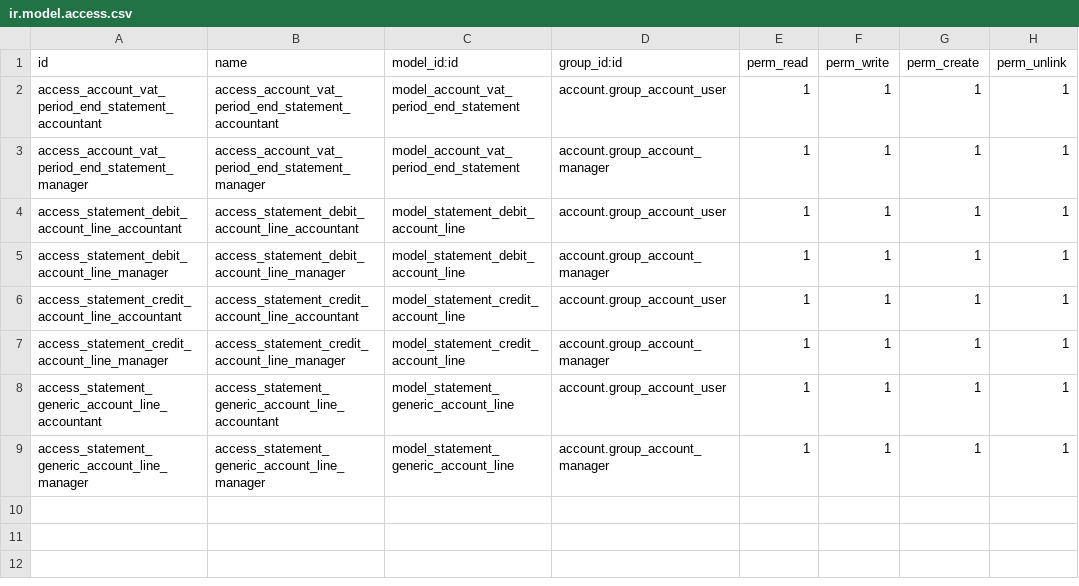
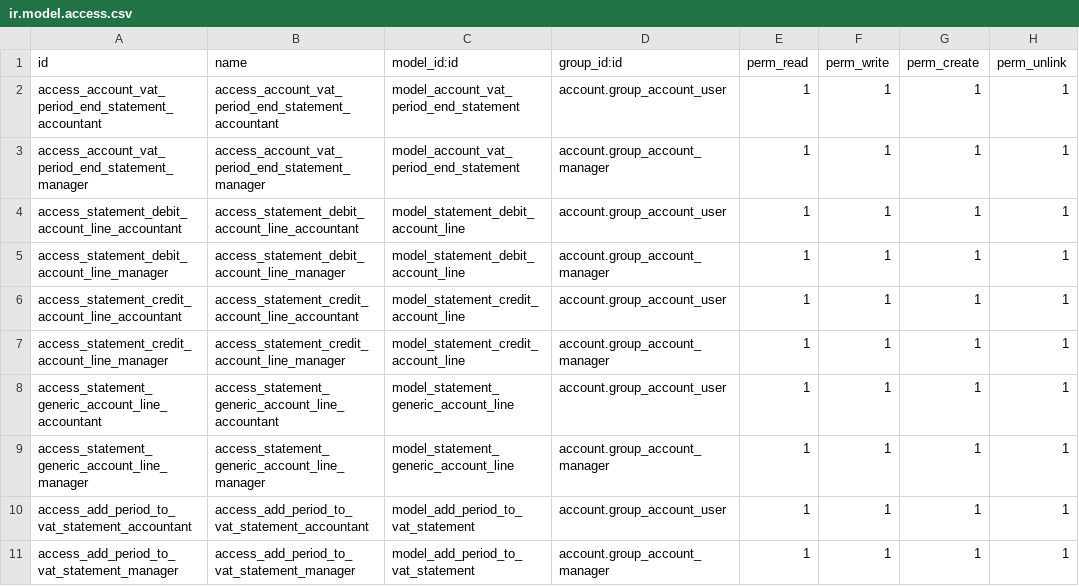
Before and after one commit to iw3hxn/LibrERP, a CSV file: account_vat_period_end_statement/security/ir.model.access.csv, drawn as a sheet.

Commit message:
[account_vat_period_end_statement] add security

```diff
--- a/account_vat_period_end_statement/security/ir.model.access.csv
+++ b/account_vat_period_end_statement/security/ir.model.access.csv
@@ -9 +9,3 @@
 "access_statement_generic_account_line_manager","access_statement_generic_account_line_manager","model_statement_generic_account_line","account.group_account_manager","1","1","1","1"
+"access_add_period_to_vat_statement_accountant","access_add_period_to_vat_statement_accountant","model_add_period_to_vat_statement","account.group_account_user","1","1","1","1"
+"access_add_period_to_vat_statement_manager","access_add_period_to_vat_statement_manager","model_add_period_to_vat_statement","account.group_account_manager","1","1","1","1"
```
Also changed, not shown: 1 other file.
